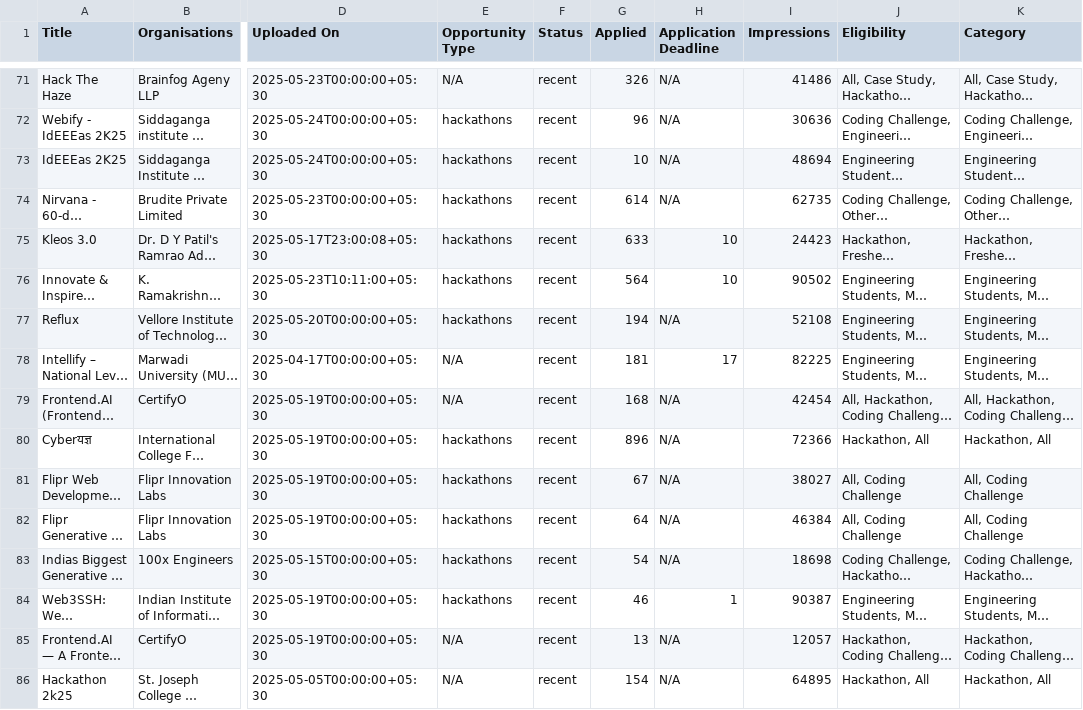
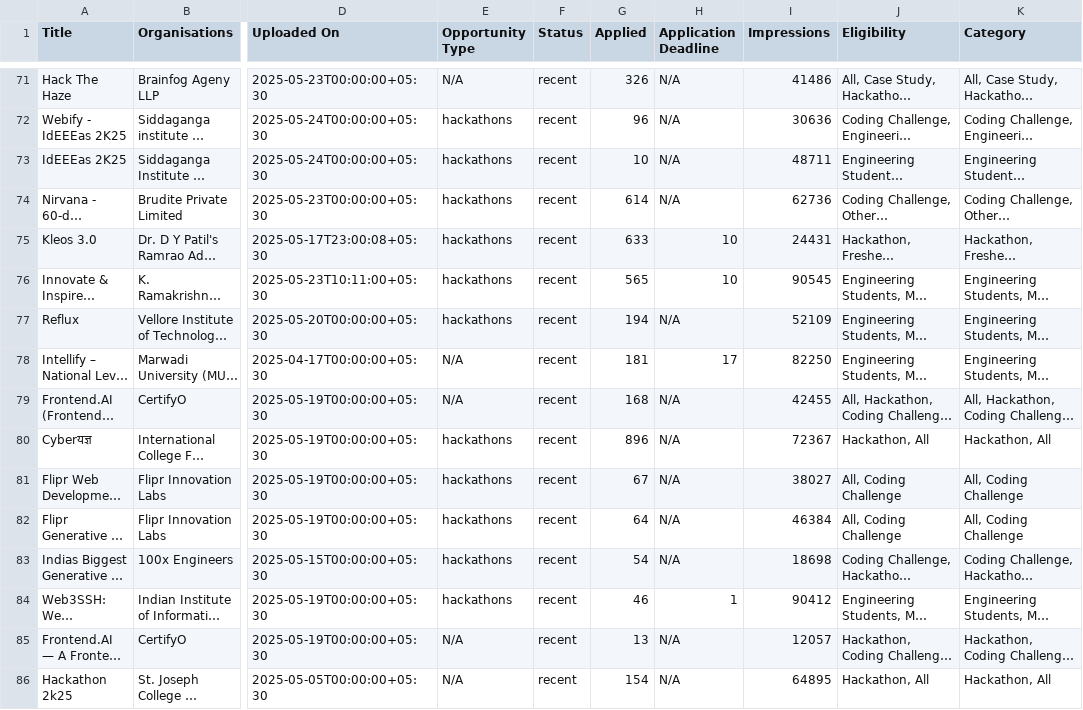
Before and after one commit to ViditGupta0603/hackathon-ieee, a CSV file: scraped_hackathons.csv, drawn as a sheet; only a part is shown, gaps mark what is left out; long unchanged cells end in …; the diff covers the shown part only; the diff names each change by its address in the sheet, - before the commit and + after, or states it on an @@ line.

```diff
--- a/scraped_hackathons.csv
+++ b/scraped_hackathons.csv
-I73 (Impressions): 48694
+I73 (Impressions): 48711
-I74 (Impressions): 62735
+I74 (Impressions): 62736
-I75 (Impressions): 24423
+I75 (Impressions): 24431
-G76 (Applied): 564
+G76 (Applied): 565
-I76 (Impressions): 90502
+I76 (Impressions): 90545
-I77 (Impressions): 52108
+I77 (Impressions): 52109
-I78 (Impressions): 82225
+I78 (Impressions): 82250
-I79 (Impressions): 42454
+I79 (Impressions): 42455
-I80 (Impressions): 72366
+I80 (Impressions): 72367
-I84 (Impressions): 90387
+I84 (Impressions): 90412
```
Also changed, not shown: 92 edited cells elsewhere in this file, 3 other files.
